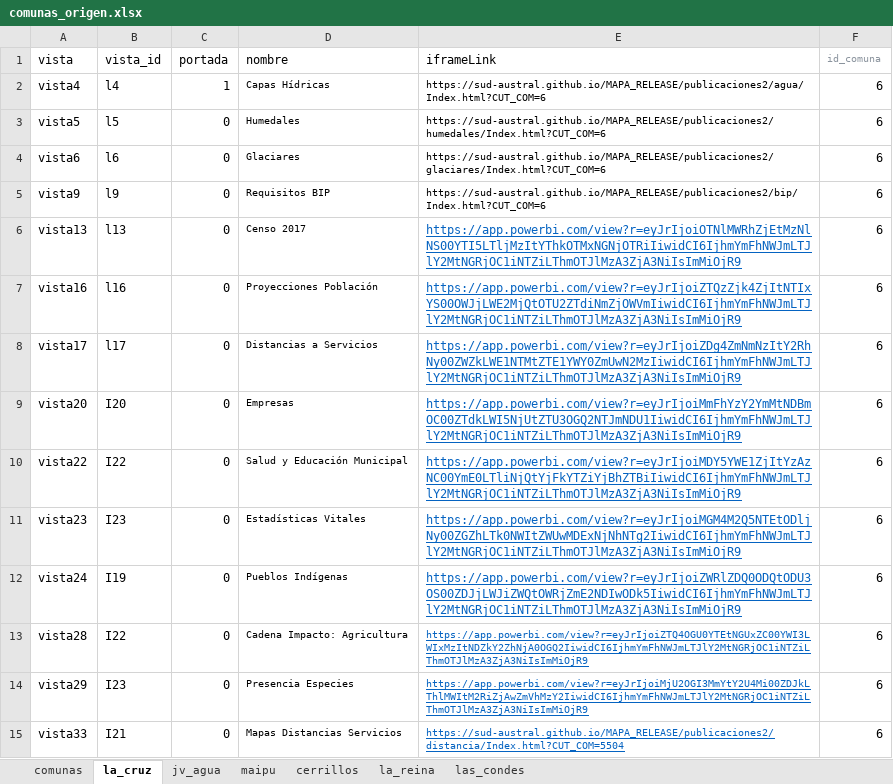
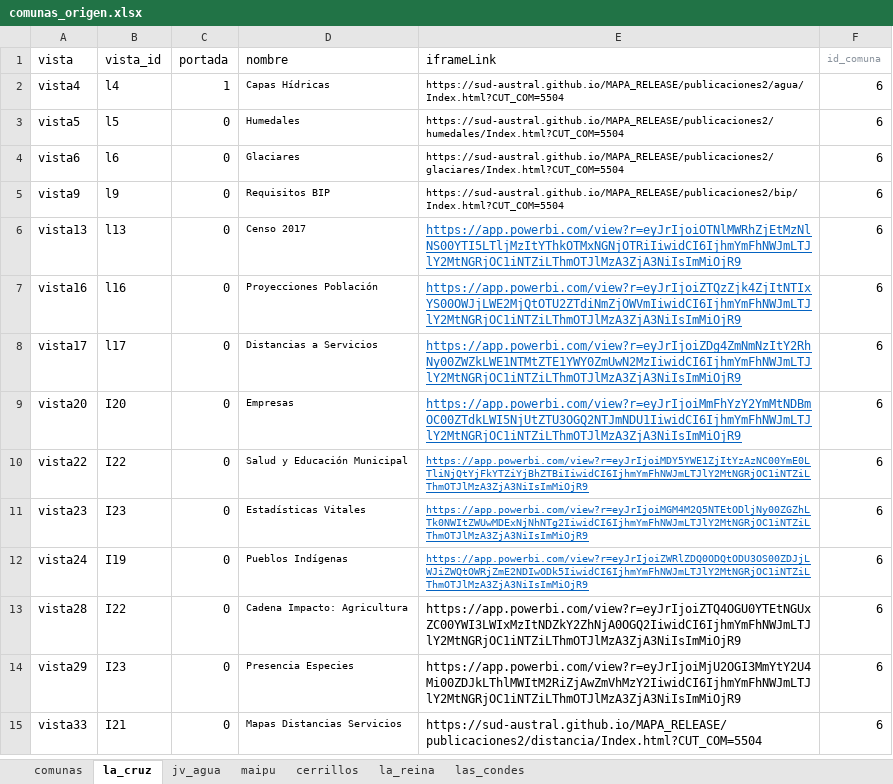
Before and after one commit to Sud-Austral/Data-Info, an Excel workbook: comunas_origen.xlsx, sheet la_cruz, drawn as a sheet; values as stored, in another font and other column widths than the file's, no borders; the diff names each change by its address in the sheet, - before the commit and + after, or states it on an @@ line.

Commit message:
Update comunas_origen.xlsx

```diff
--- a/comunas_origen.xlsx (sheet la_cruz)
+++ b/comunas_origen.xlsx (sheet la_cruz)
-E2 (iframeLink): https://sud-austral.github.io/MAPA_RELEASE/publicaciones2/agua/Index.html?CUT_COM=6
+E2 (iframeLink): https://sud-austral.github.io/MAPA_RELEASE/publicaciones2/agua/Index.html?CUT_COM=5504
-E3 (iframeLink): https://sud-austral.github.io/MAPA_RELEASE/publicaciones2/humedales/Index.html?CUT_COM=6
+E3 (iframeLink): https://sud-austral.github.io/MAPA_RELEASE/publicaciones2/humedales/Index.html?CUT_COM=5504
-E4 (iframeLink): https://sud-austral.github.io/MAPA_RELEASE/publicaciones2/glaciares/Index.html?CUT_COM=6
+E4 (iframeLink): https://sud-austral.github.io/MAPA_RELEASE/publicaciones2/glaciares/Index.html?CUT_COM=5504
-E5 (iframeLink): https://sud-austral.github.io/MAPA_RELEASE/publicaciones2/bip/Index.html?CUT_COM=6
+E5 (iframeLink): https://sud-austral.github.io/MAPA_RELEASE/publicaciones2/bip/Index.html?CUT_COM=5504
@@ E10:E12 text size: smaller @@
@@ E13:E15 underline: on → off, text colour: #0563C1 → black, text size: larger @@
```
